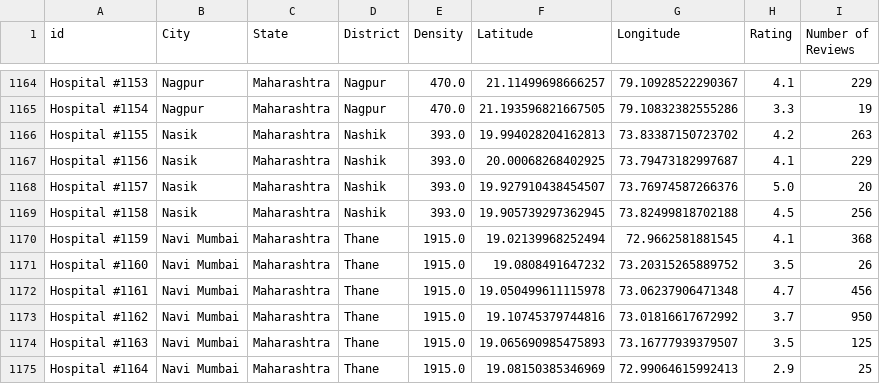
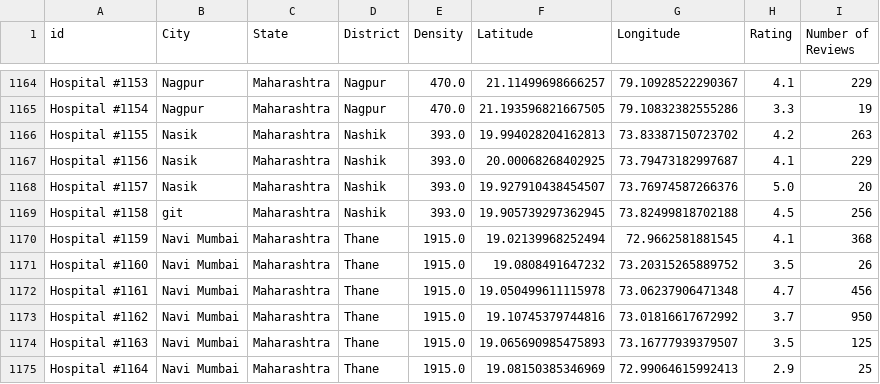
Before and after one commit to awejofficial/vitalsync-ai, a CSV file: Hospitals.csv, drawn as a sheet; only a part is shown, gaps mark what is left out.

Commit message:
Updated Hospitals data

```diff
--- a/Hospitals.csv
+++ b/Hospitals.csv
@@ -1169,3 +1169,3 @@ Hospital #1156,Nasik,Maharashtra,Nashik,393.0,20.00068268402925,73.7947318299768
 Hospital #1157,Nasik,Maharashtra,Nashik,393.0,19.927910438454507,73.76974587266376,5.0,20
-Hospital #1158,Nasik,Maharashtra,Nashik,393.0,19.905739297362945,73.82499818702188,4.5,256
+Hospital #1158,git,Maharashtra,Nashik,393.0,19.905739297362945,73.82499818702188,4.5,256
 Hospital #1159,Navi Mumbai,Maharashtra,Thane,1915.0,19.02139968252494,72.9662581881545,4.1,368
```
